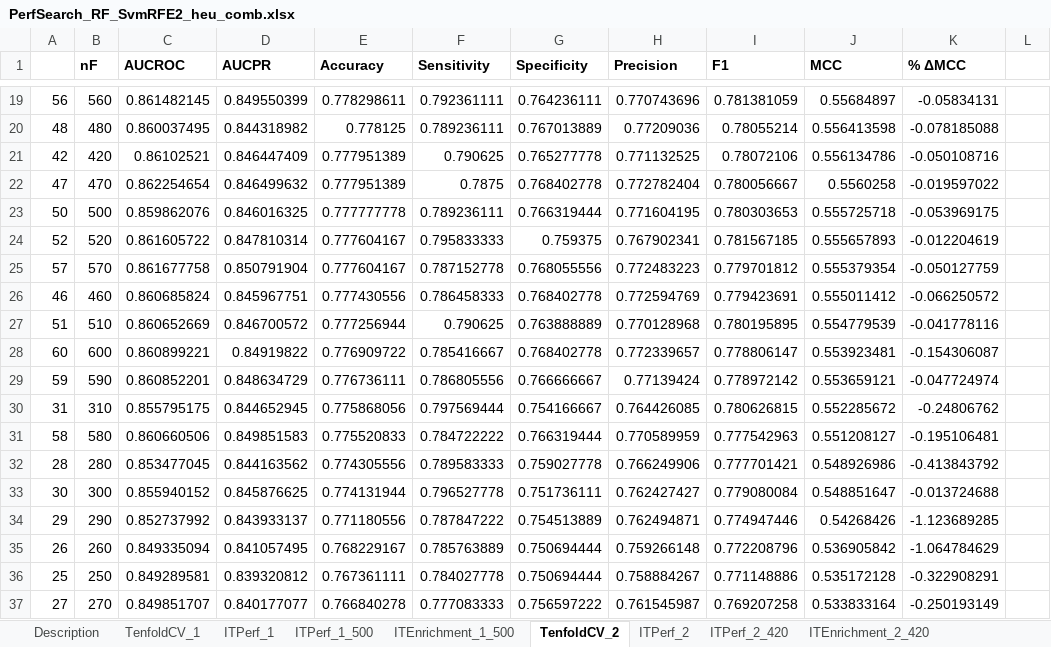
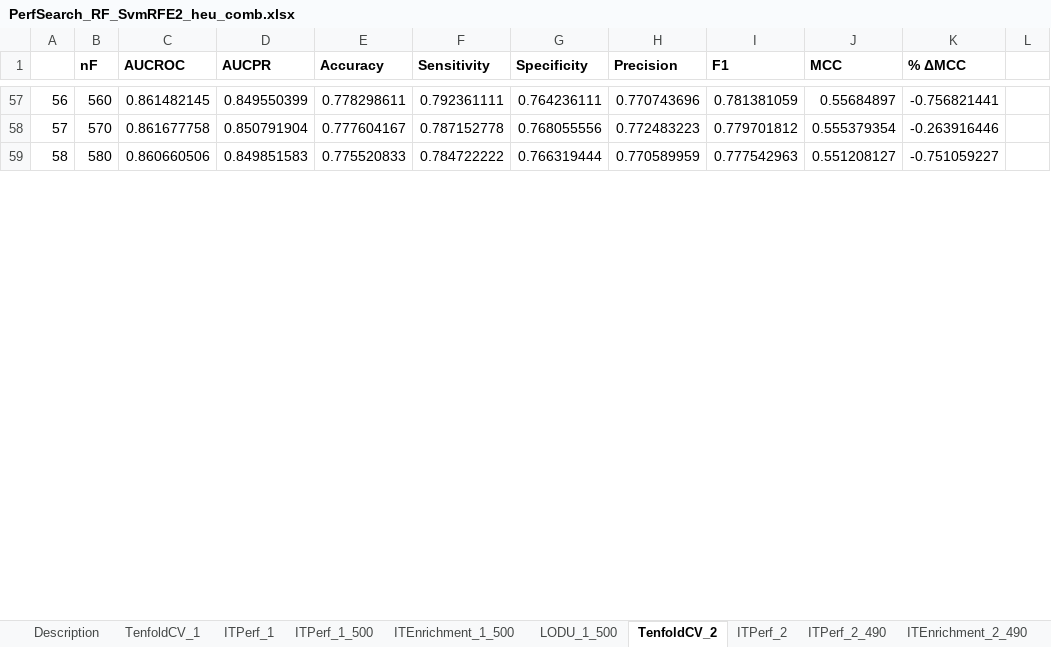
Before and after one commit to srautonu/AntigenPredictor, an Excel workbook: Code/R/Magnan/PerfSearch_RF_SvmRFE2_heu_comb.xlsx, sheet TenfoldCV_2, drawn as a sheet; only a part is shown, gaps mark what is left out; values as stored, in another font and other column widths than the file's, no borders; charts and pictures not drawn; removed rows and columns are numbered as before the commit, all else as after; the diff covers the shown part only; the diff names each change by its address in the sheet, - before the commit and + after, or states it on an @@ line.

```diff
--- a/Code/R/Magnan/PerfSearch_RF_SvmRFE2_heu_comb.xlsx (sheet TenfoldCV_2)
+++ b/Code/R/Magnan/PerfSearch_RF_SvmRFE2_heu_comb.xlsx (sheet TenfoldCV_2)
-sheet tab: ITPerf_2_420
+sheet tab: ITPerf_2_490
-sheet tab: ITEnrichment_2_420
+sheet tab: ITEnrichment_2_490
+sheet tab: LODU_1_500
-K57 (% ΔMCC): -0.05834131
+K57 (% ΔMCC): -0.756821441
-row 20: 48 | 480 | 0.860037495 | 0.844318982 | 0.778125 | 0.789236111 | 0.767013889 | 0.77209036 | 0.78055214 | 0.556413598 | -0.078185088
-row 21: 42 | 420 | 0.86102521 | 0.846447409 | 0.777951389 | 0.790625 | 0.765277778 | 0.771132525 | 0.78072106 | 0.556134786 | -0.050108716
-row 22: 47 | 470 | 0.862254654 | 0.846499632 | 0.777951389 | 0.7875 | 0.768402778 | 0.772782404 | 0.780056667 | 0.5560258 | -0.019597022
-row 23: 50 | 500 | 0.859862076 | 0.846016325 | 0.777777778 | 0.789236111 | 0.766319444 | 0.771604195 | 0.780303653 | 0.555725718 | -0.053969175
-row 24: 52 | 520 | 0.861605722 | 0.847810314 | 0.777604167 | 0.795833333 | 0.759375 | 0.767902341 | 0.781567185 | 0.555657893 | -0.012204619
-K58 (% ΔMCC): -0.050127759
+K58 (% ΔMCC): -0.263916446
-row 26: 46 | 460 | 0.860685824 | 0.845967751 | 0.777430556 | 0.786458333 | 0.768402778 | 0.772594769 | 0.779423691 | 0.555011412 | -0.066250572
-row 27: 51 | 510 | 0.860652669 | 0.846700572 | 0.777256944 | 0.790625 | 0.763888889 | 0.770128968 | 0.780195895 | 0.554779539 | -0.041778116
-row 28: 60 | 600 | 0.860899221 | 0.84919822 | 0.776909722 | 0.785416667 | 0.768402778 | 0.772339657 | 0.778806147 | 0.553923481 | -0.154306087
-row 29: 59 | 590 | 0.860852201 | 0.848634729 | 0.776736111 | 0.786805556 | 0.766666667 | 0.77139424 | 0.778972142 | 0.553659121 | -0.047724974
-row 30: 31 | 310 | 0.855795175 | 0.844652945 | 0.775868056 | 0.797569444 | 0.754166667 | 0.764426085 | 0.780626815 | 0.552285672 | -0.24806762
-K59 (% ΔMCC): -0.195106481
+K59 (% ΔMCC): -0.751059227
-row 32: 28 | 280 | 0.853477045 | 0.844163562 | 0.774305556 | 0.789583333 | 0.759027778 | 0.766249906 | 0.777701421 | 0.548926986 | -0.413843792
-row 33: 30 | 300 | 0.855940152 | 0.845876625 | 0.774131944 | 0.796527778 | 0.751736111 | 0.762427427 | 0.779080084 | 0.548851647 | -0.013724688
-row 34: 29 | 290 | 0.852737992 | 0.843933137 | 0.771180556 | 0.787847222 | 0.754513889 | 0.762494871 | 0.774947446 | 0.54268426 | -1.123689285
-row 35: 26 | 260 | 0.849335094 | 0.841057495 | 0.768229167 | 0.785763889 | 0.750694444 | 0.759266148 | 0.772208796 | 0.536905842 | -1.064784629
-row 36: 25 | 250 | 0.849289581 | 0.839320812 | 0.767361111 | 0.784027778 | 0.750694444 | 0.758884267 | 0.771148886 | 0.535172128 | -0.322908291
-row 37: 27 | 270 | 0.849851707 | 0.840177077 | 0.766840278 | 0.777083333 | 0.756597222 | 0.761545987 | 0.769207258 | 0.533833164 | -0.250193149
```
Also changed, not shown: 46 added rows, 30 removed rows, 7 moved rows, 3 edited cells and cell formats elsewhere in this sheet, sheet ITPerf_2_490, sheet ITEnrichment_2_490, sheet Description, sheet ITEnrichment_1_500, sheet ITPerf_2, other sheet tabs, formulas that keep their value, charts or pictures, Code/R/Magnan/Data.xlsx, Code/R/Magnan/PerfSearch_RF_Balanced_SvmRFE2_heu_comb.xlsx, 5 other files.
